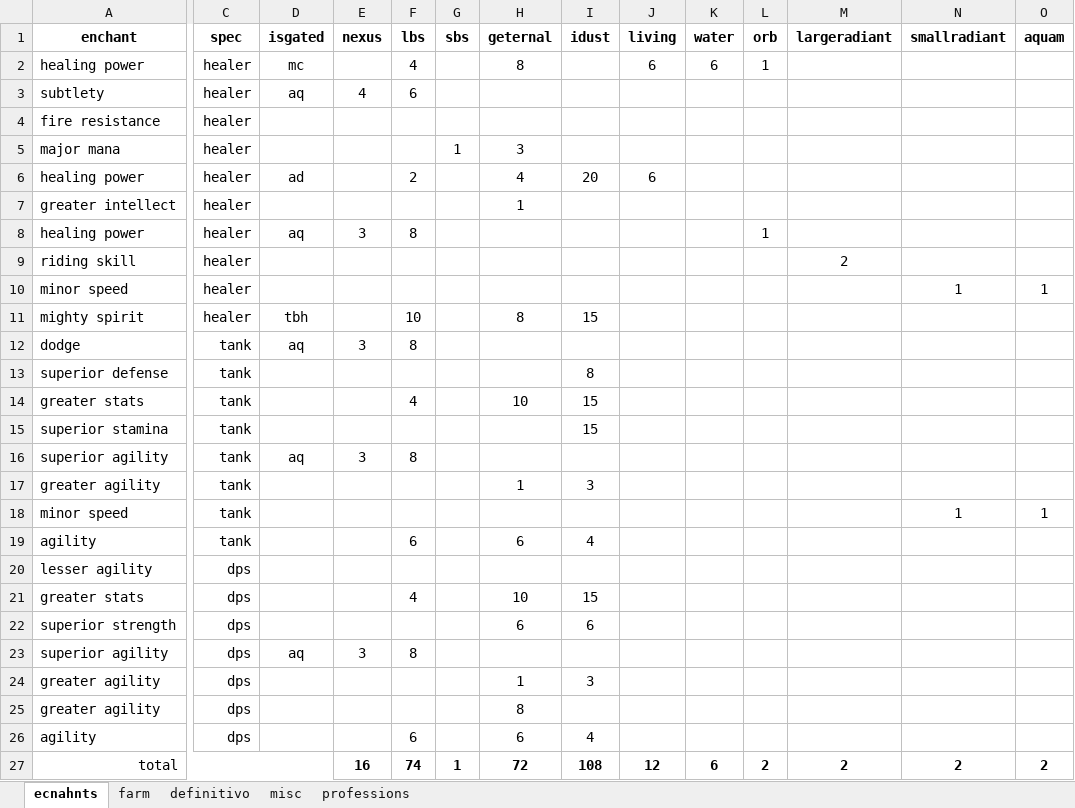
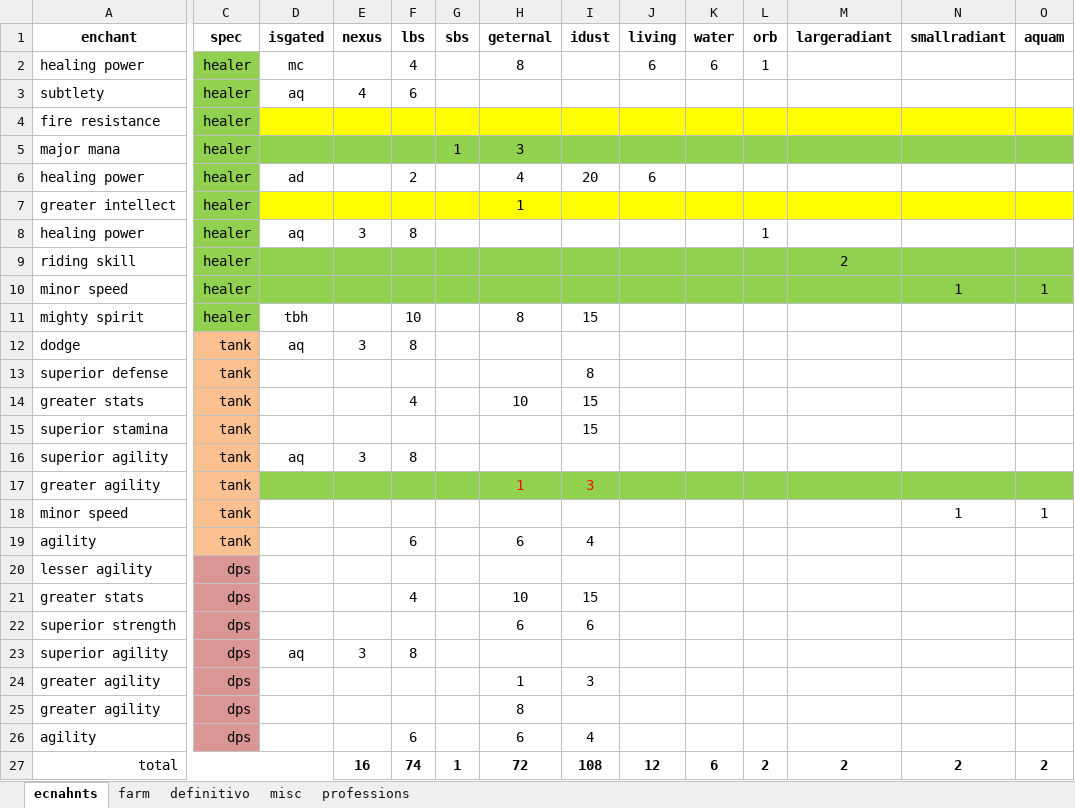
Before and after one commit to lukegothic/wowinvestor, an Excel workbook: druid/gearenchant.xlsx, sheet ecnahnts, drawn as a sheet; only a part is shown, gaps mark what is left out; values as stored, in another font and other column widths than the file's, no borders; the diff covers the shown part only; the diff names each change by its address in the sheet, - before the commit and + after, or states it on an @@ line.

```diff
--- a/druid/gearenchant.xlsx (sheet ecnahnts)
+++ b/druid/gearenchant.xlsx (sheet ecnahnts)
-C2:C4 fill: none
+C2:C4 fill: #92D050
-D4:O4 fill: none
+D4:O4 fill: #FFFF00
-C5:O5 fill: none
+C5:O5 fill: #92D050
-C6:C8 fill: none
+C6:C8 fill: #92D050
-D7:O7 fill: none
+D7:O7 fill: #FFFF00
-C9:O10 fill: none
+C9:O10 fill: #92D050
-C11 fill: none
+C11 fill: #92D050
-C12:C19 fill: none
+C12:C19 fill: #FAC090
-D17:O17 fill: none
+D17:O17 fill: #92D050
-H17:I17 text colour: black
+H17:I17 text colour: #FF0000
-C20:C26 fill: none
+C20:C26 fill: #D99694
```
Also changed, not shown: cell formats elsewhere in this sheet, sheet definitivo, sheet misc, sheet professions, hidden cells, 8 other files.
